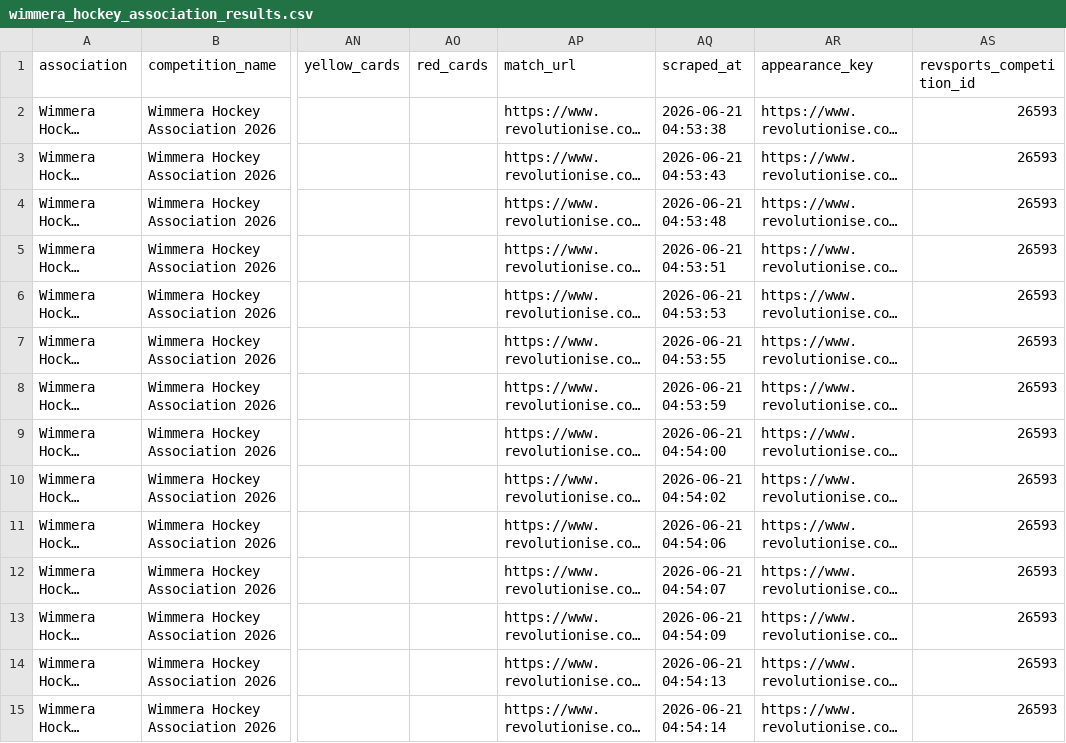
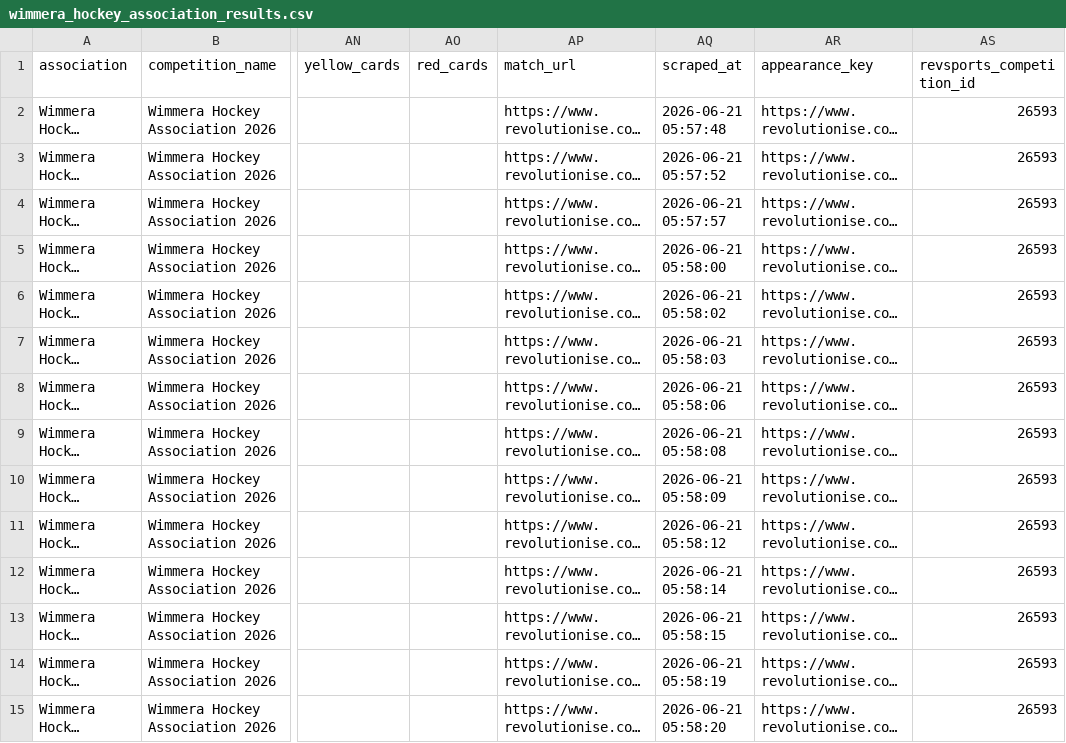
Before and after one commit to SportStackApp/sportstack, a CSV file: data/wimmera/wimmera_hockey_association_results.csv, drawn as a sheet; only a part is shown, gaps mark what is left out; long unchanged cells end in …; the diff covers the shown part only; the diff names each change by its address in the sheet, - before the commit and + after, or states it on an @@ line.

```diff
--- a/data/wimmera/wimmera_hockey_association_results.csv
+++ b/data/wimmera/wimmera_hockey_association_results.csv
-AQ2 (scraped_at): 2026-06-21 04:53:38
+AQ2 (scraped_at): 2026-06-21 05:57:48
-AQ3 (scraped_at): 2026-06-21 04:53:43
+AQ3 (scraped_at): 2026-06-21 05:57:52
-AQ4 (scraped_at): 2026-06-21 04:53:48
+AQ4 (scraped_at): 2026-06-21 05:57:57
-AQ5 (scraped_at): 2026-06-21 04:53:51
+AQ5 (scraped_at): 2026-06-21 05:58:00
-AQ6 (scraped_at): 2026-06-21 04:53:53
+AQ6 (scraped_at): 2026-06-21 05:58:02
-AQ7 (scraped_at): 2026-06-21 04:53:55
+AQ7 (scraped_at): 2026-06-21 05:58:03
-AQ8 (scraped_at): 2026-06-21 04:53:59
+AQ8 (scraped_at): 2026-06-21 05:58:06
-AQ9 (scraped_at): 2026-06-21 04:54:00
+AQ9 (scraped_at): 2026-06-21 05:58:08
-AQ10 (scraped_at): 2026-06-21 04:54:02
+AQ10 (scraped_at): 2026-06-21 05:58:09
-AQ11 (scraped_at): 2026-06-21 04:54:06
+AQ11 (scraped_at): 2026-06-21 05:58:12
-AQ12 (scraped_at): 2026-06-21 04:54:07
+AQ12 (scraped_at): 2026-06-21 05:58:14
-AQ13 (scraped_at): 2026-06-21 04:54:09
+AQ13 (scraped_at): 2026-06-21 05:58:15
-AQ14 (scraped_at): 2026-06-21 04:54:13
+AQ14 (scraped_at): 2026-06-21 05:58:19
-AQ15 (scraped_at): 2026-06-21 04:54:14
+AQ15 (scraped_at): 2026-06-21 05:58:20
```
Also changed, not shown: 163 edited cells elsewhere in this file, 1 other file.
